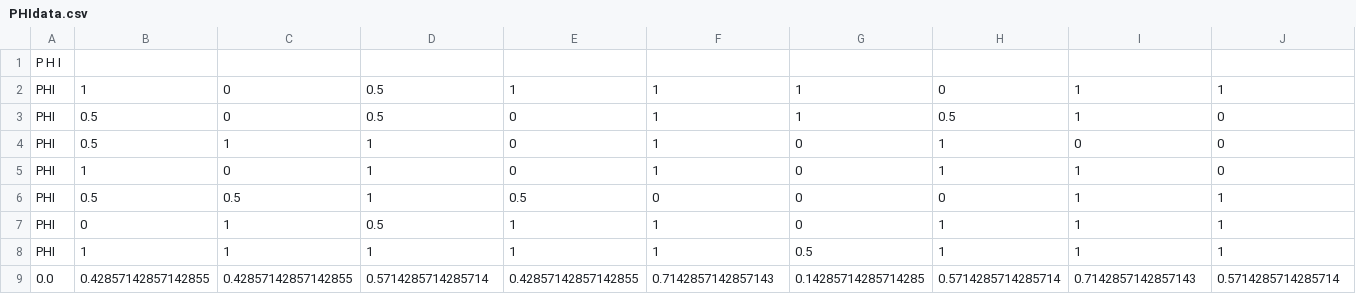
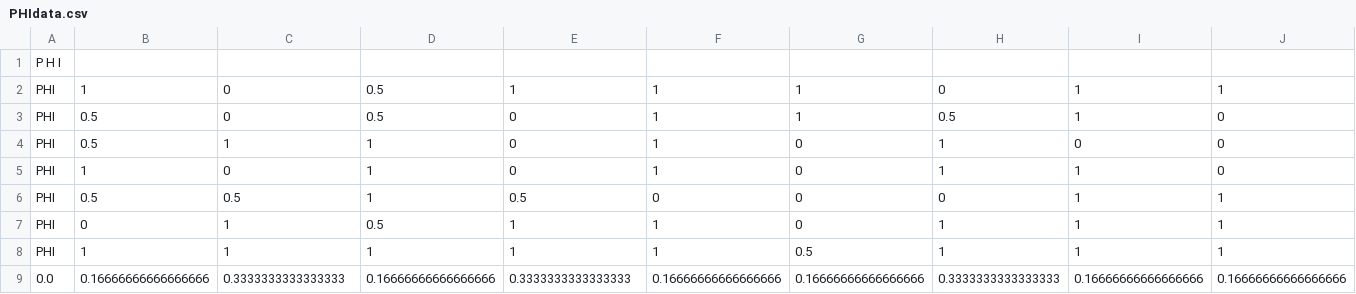
Before and after one commit to crystinr7/nfl3, a CSV file: PHIdata.csv, drawn as a sheet; only a part is shown; removed rows and columns are numbered as before the commit, all else as after; rows hold the shown columns only; the diff names each change by its address in the sheet, - before the commit and + after, or states it on an @@ line.

```diff
--- a/PHIdata.csv
+++ b/PHIdata.csv
-row 9: 0.0 | 0.42857142857142855 | 0.42857142857142855 | 0.5714285714285714 | 0.42857142857142855 | 0.7142857142857143 | 0.14285714285714285 | 0.5714285714285714 | 0.7142857142857143 | 0.5714285714285714
+row 9: 0.0 | 0.16666666666666666 | 0.3333333333333333 | 0.16666666666666666 | 0.3333333333333333 | 0.16666666666666666 | 0.16666666666666666 | 0.3333333333333333 | 0.16666666666666666 | 0.16666666666666666
```
Also changed, not shown: trainingdata1.csv, trainingdata2.csv, 7 other files.
